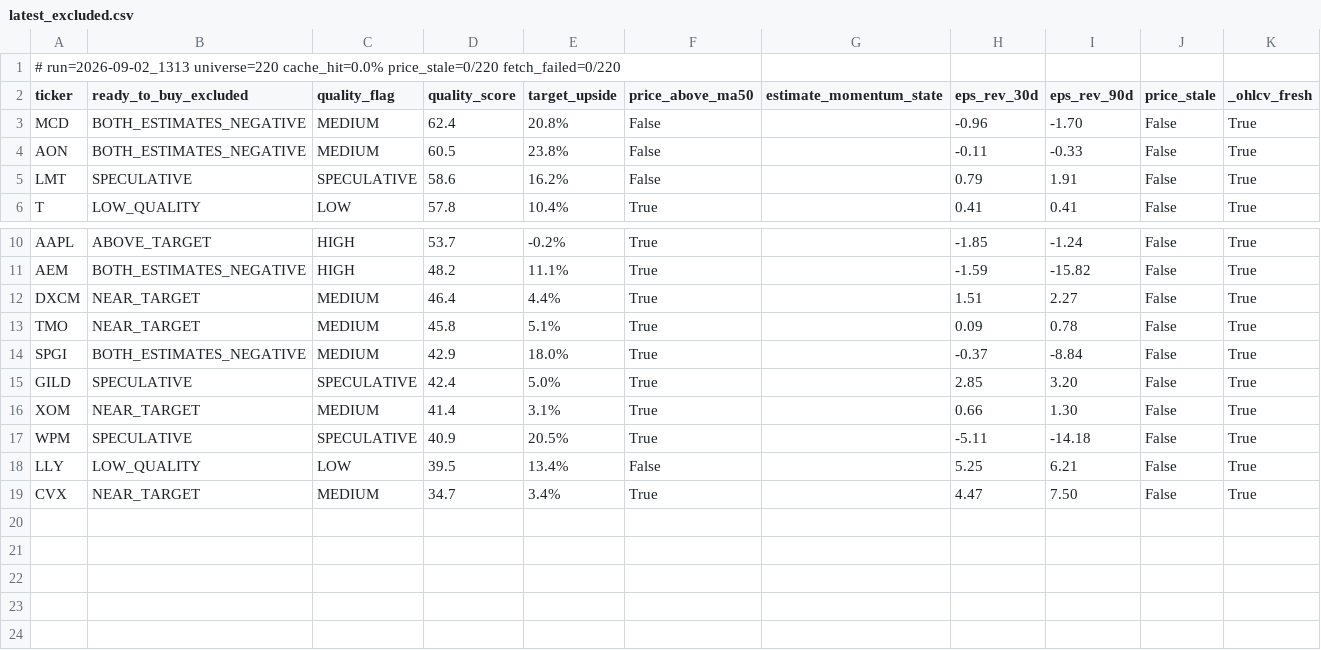
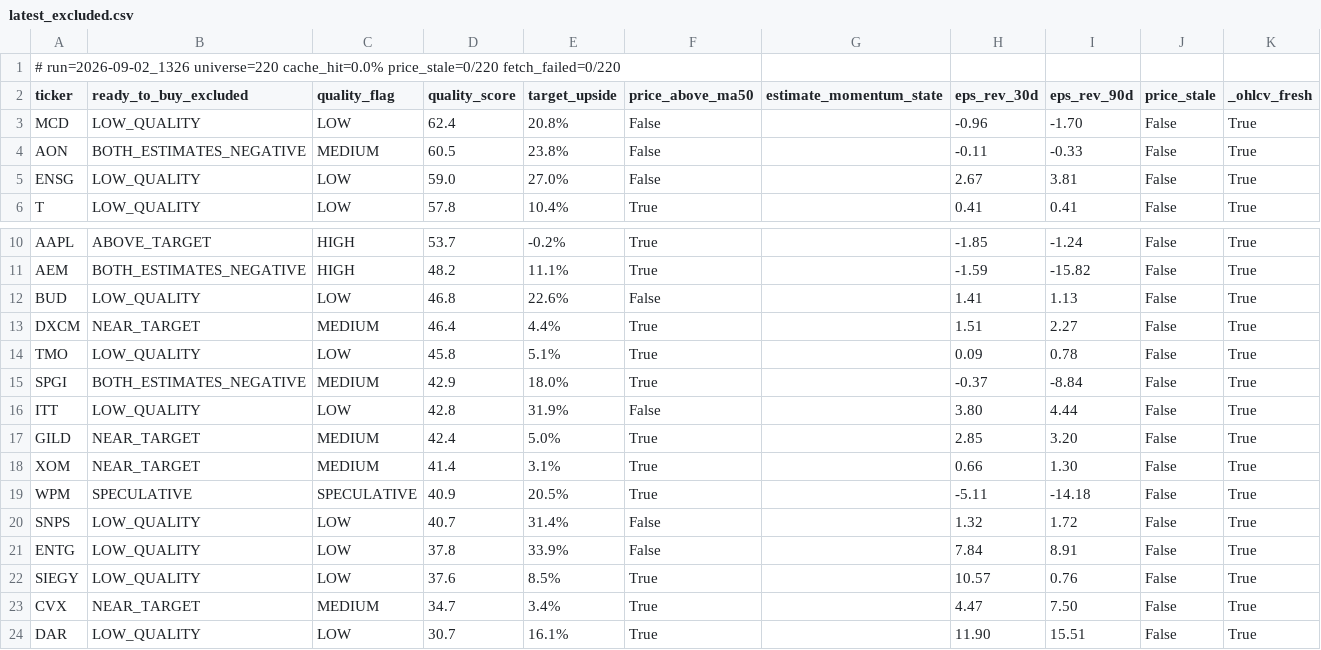
Before and after one commit to uvam3boy-stack/hunter-sk9m3xf7q2, a CSV file: latest_excluded.csv, drawn as a sheet; only a part is shown, gaps mark what is left out.

```diff
--- a/latest_excluded.csv
+++ b/latest_excluded.csv
@@ -1,6 +1,6 @@
-# run=2026-09-02_1313  universe=220  cache_hit=0.0%  price_stale=0/220  fetch_failed=0/220
+# run=2026-09-02_1326  universe=220  cache_hit=0.0%  price_stale=0/220  fetch_failed=0/220
 ticker,ready_to_buy_excluded,quality_flag,quality_score,target_upside,price_above_ma50,estimate_momentum_state,eps_rev_30d,eps_rev_90d,price_stale,_ohlcv_fresh
-MCD,BOTH_ESTIMATES_NEGATIVE,MEDIUM,62.4,20.8%,False,,-0.96,-1.70,False,True
+MCD,LOW_QUALITY,LOW,62.4,20.8%,False,,-0.96,-1.70,False,True
 AON,BOTH_ESTIMATES_NEGATIVE,MEDIUM,60.5,23.8%,False,,-0.11,-0.33,False,True
-LMT,SPECULATIVE,SPECULATIVE,58.6,16.2%,False,,0.79,1.91,False,True
+ENSG,LOW_QUALITY,LOW,59.0,27.0%,False,,2.67,3.81,False,True
 T,LOW_QUALITY,LOW,57.8,10.4%,True,,0.41,0.41,False,True
@@ -11,9 +11,14 @@ AAPL,ABOVE_TARGET,HIGH,53.7,-0.2%,True,,-1.85,-1.24,False,True
 AEM,BOTH_ESTIMATES_NEGATIVE,HIGH,48.2,11.1%,True,,-1.59,-15.82,False,True
+BUD,LOW_QUALITY,LOW,46.8,22.6%,False,,1.41,1.13,False,True
 DXCM,NEAR_TARGET,MEDIUM,46.4,4.4%,True,,1.51,2.27,False,True
-TMO,NEAR_TARGET,MEDIUM,45.8,5.1%,True,,0.09,0.78,False,True
+TMO,LOW_QUALITY,LOW,45.8,5.1%,True,,0.09,0.78,False,True
 SPGI,BOTH_ESTIMATES_NEGATIVE,MEDIUM,42.9,18.0%,True,,-0.37,-8.84,False,True
-GILD,SPECULATIVE,SPECULATIVE,42.4,5.0%,True,,2.85,3.20,False,True
+ITT,LOW_QUALITY,LOW,42.8,31.9%,False,,3.80,4.44,False,True
+GILD,NEAR_TARGET,MEDIUM,42.4,5.0%,True,,2.85,3.20,False,True
 XOM,NEAR_TARGET,MEDIUM,41.4,3.1%,True,,0.66,1.30,False,True
 WPM,SPECULATIVE,SPECULATIVE,40.9,20.5%,True,,-5.11,-14.18,False,True
-LLY,LOW_QUALITY,LOW,39.5,13.4%,False,,5.25,6.21,False,True
+SNPS,LOW_QUALITY,LOW,40.7,31.4%,False,,1.32,1.72,False,True
+ENTG,LOW_QUALITY,LOW,37.8,33.9%,False,,7.84,8.91,False,True
+SIEGY,LOW_QUALITY,LOW,37.6,8.5%,True,,10.57,0.76,False,True
 CVX,NEAR_TARGET,MEDIUM,34.7,3.4%,True,,4.47,7.50,False,True
+DAR,LOW_QUALITY,LOW,30.7,16.1%,True,,11.90,15.51,False,True
```
Also changed, not shown: latest.csv, latest_quality_turns.csv, 2 other files.
